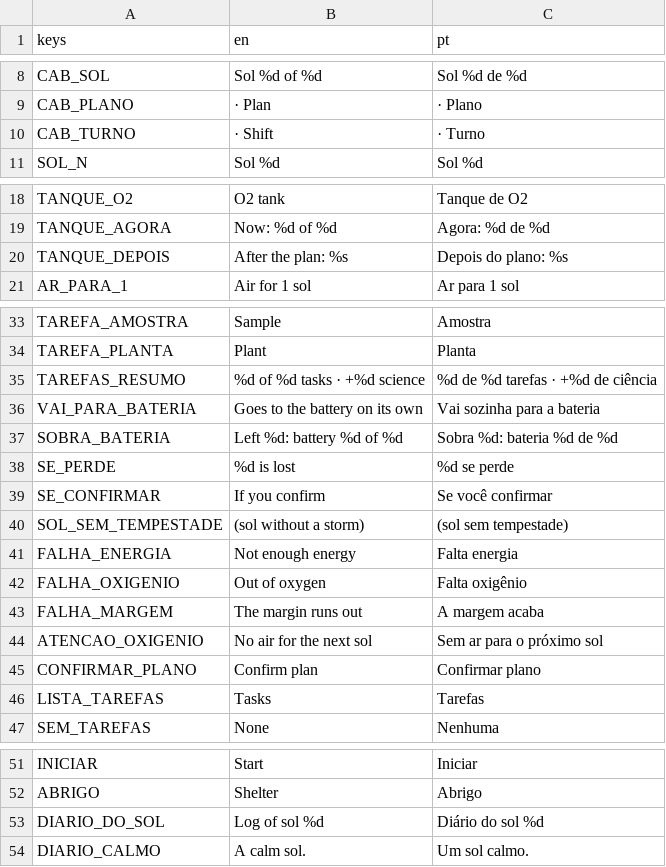
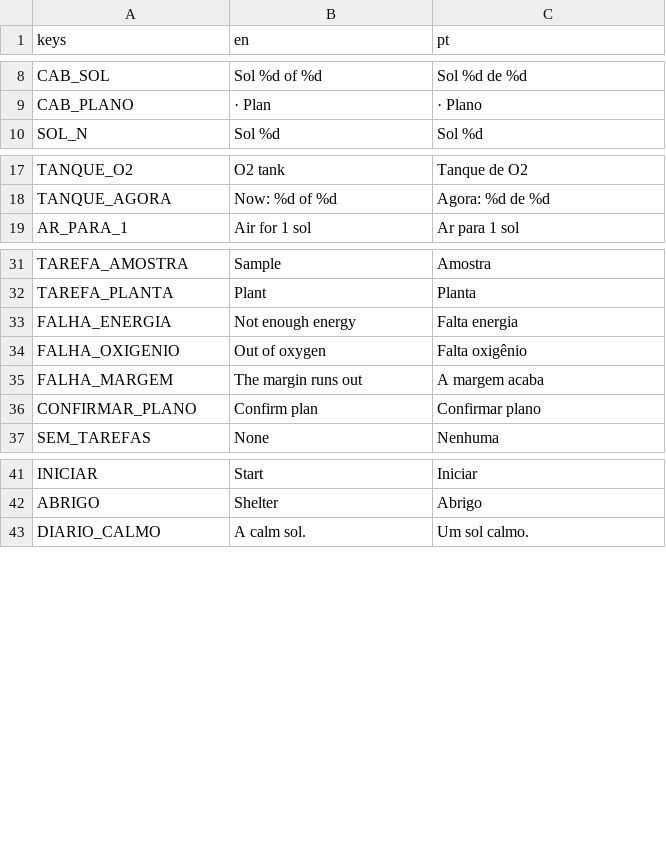
Before and after one commit to FreitasVarejo/five-sols-on-mars, a CSV file: textos/textos.csv, drawn as a sheet; only a part is shown, gaps mark what is left out; removed rows and columns are numbered as before the commit, all else as after; the diff covers the shown part only; the diff names each change by its address in the sheet, - before the commit and + after, or states it on an @@ line.

```diff
--- a/textos/textos.csv
+++ b/textos/textos.csv
-row 10: CAB_TURNO | · Shift | · Turno
-row 20: TANQUE_DEPOIS | After the plan: %s | Depois do plano: %s
-row 35: TAREFAS_RESUMO | %d of %d tasks · +%d science | %d de %d tarefas · +%d de ciência
-row 36: VAI_PARA_BATERIA | Goes to the battery on its own | Vai sozinha para a bateria
-row 37: SOBRA_BATERIA | Left %d: battery %d of %d | Sobra %d: bateria %d de %d
-row 38: SE_PERDE | %d is lost | %d se perde
-row 39: SE_CONFIRMAR | If you confirm | Se você confirmar
-row 40: SOL_SEM_TEMPESTADE | (sol without a storm) | (sol sem tempestade)
-row 44: ATENCAO_OXIGENIO | No air for the next sol | Sem ar para o próximo sol
-row 46: LISTA_TAREFAS | Tasks | Tarefas
-row 53: DIARIO_DO_SOL | Log of sol %d | Diário do sol %d
```
Also changed, not shown: 31 added rows and 2 edited cells elsewhere in this file, 5 other files.
